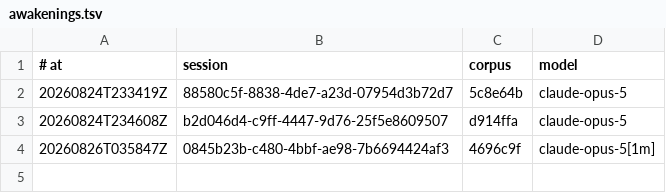
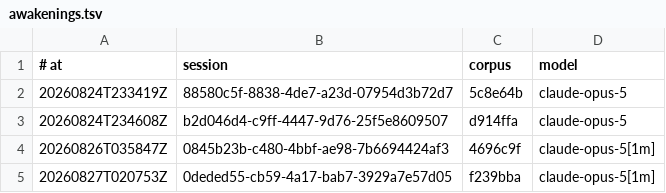
Before and after one commit to RearAdmiralPants/claudebrain-provenance, a TSV file: awakenings.tsv, drawn as a sheet; the diff names each change by its address in the sheet, - before the commit and + after, or states it on an @@ line.

```diff
--- a/awakenings.tsv
+++ b/awakenings.tsv
+row 5: 20260827T020753Z | 0deded55-cb59-4a17-bab7-3929a7e57d05 | f239bba | claude-opus-5[1m]
```
Also changed, not shown: chains.tsv, corpus.tsv, 1 other file.
